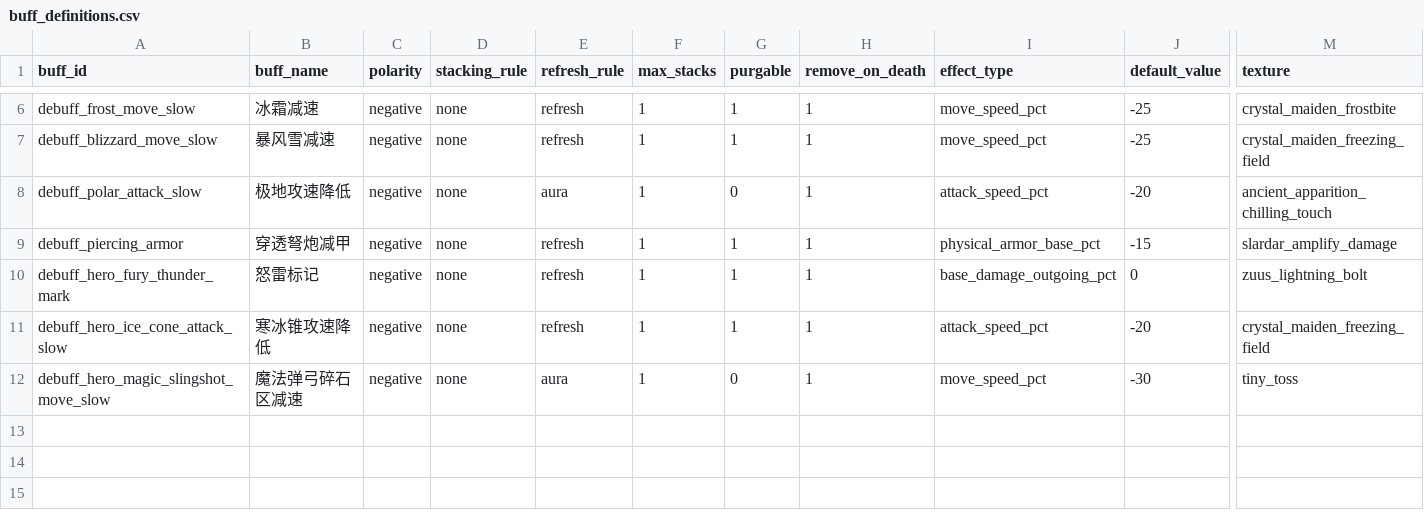
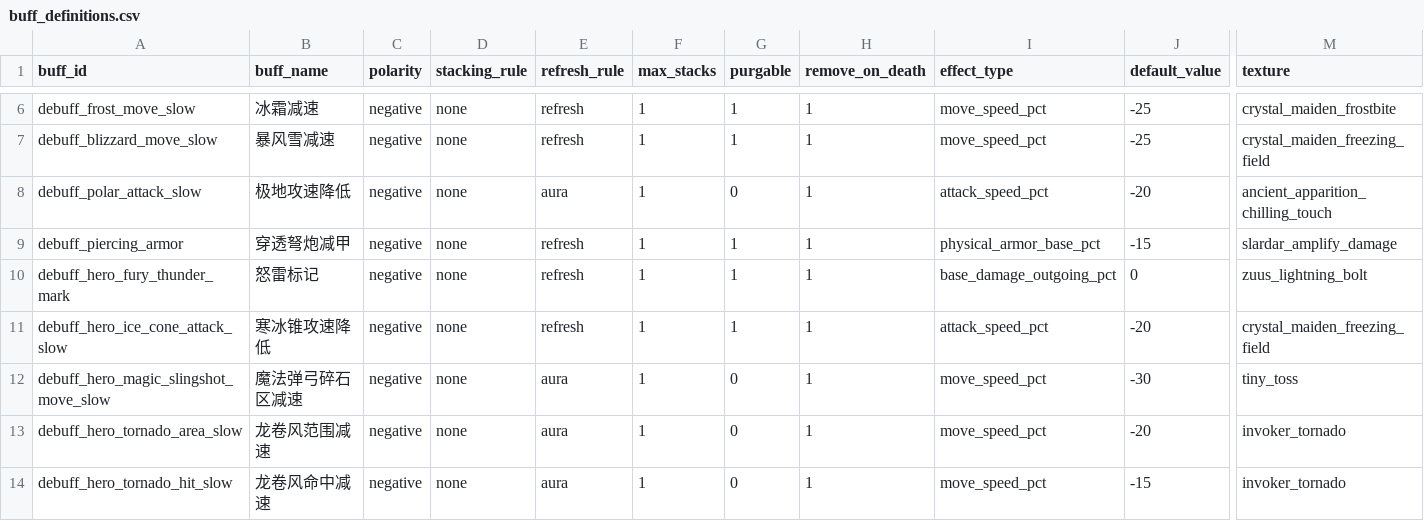
Before and after one commit to MouOwO/Survival, a CSV file: data/csv/建筑与工人系统/防御塔/buff_definitions.csv, drawn as a sheet; only a part is shown, gaps mark what is left out; rows hold the shown columns only; the diff names each change by its address in the sheet, - before the commit and + after, or states it on an @@ line.

```diff
--- a/data/csv/建筑与工人系统/防御塔/buff_definitions.csv
+++ b/data/csv/建筑与工人系统/防御塔/buff_definitions.csv
+row 13: debuff_hero_tornado_area_slow | 龙卷风范围减速 | negative | none | aura | 1 | 0 | 1 | move_speed_pct | -20 | invoker_tornado
+row 14: debuff_hero_tornado_hit_slow | 龙卷风命中减速 | negative | none | aura | 1 | 0 | 1 | move_speed_pct | -15 | invoker_tornado
```
Also changed, not shown: data/csv/公共规则/tooltip_definitions.csv, data/csv/英雄系统/hero_skill_definitions.csv, 14 other files.
